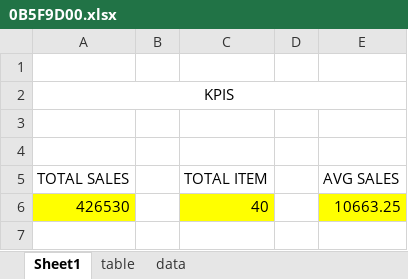
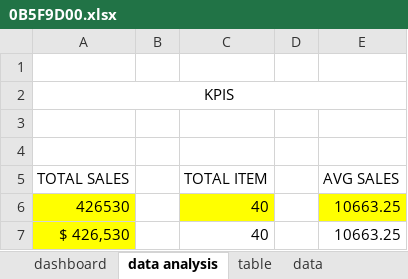
Before and after one commit to abdelkarimmassoui/powerbi, an Excel workbook: 0B5F9D00.xlsx, sheet data analysis, drawn as a sheet; values as stored, in another font and other column widths than the file's, no borders; the diff names each change by its address in the sheet, - before the commit and + after, or states it on an @@ line.

Commit message:
kpis

```diff
--- a/0B5F9D00.xlsx (sheet data analysis)
+++ b/0B5F9D00.xlsx (sheet data analysis)
-sheet tab: Sheet1
+sheet tab: data analysis
+sheet tab: dashboard
+row 7: $ 426,530 |  | 40 |  | 10663.25
```
Also changed, not shown: charts or pictures.
